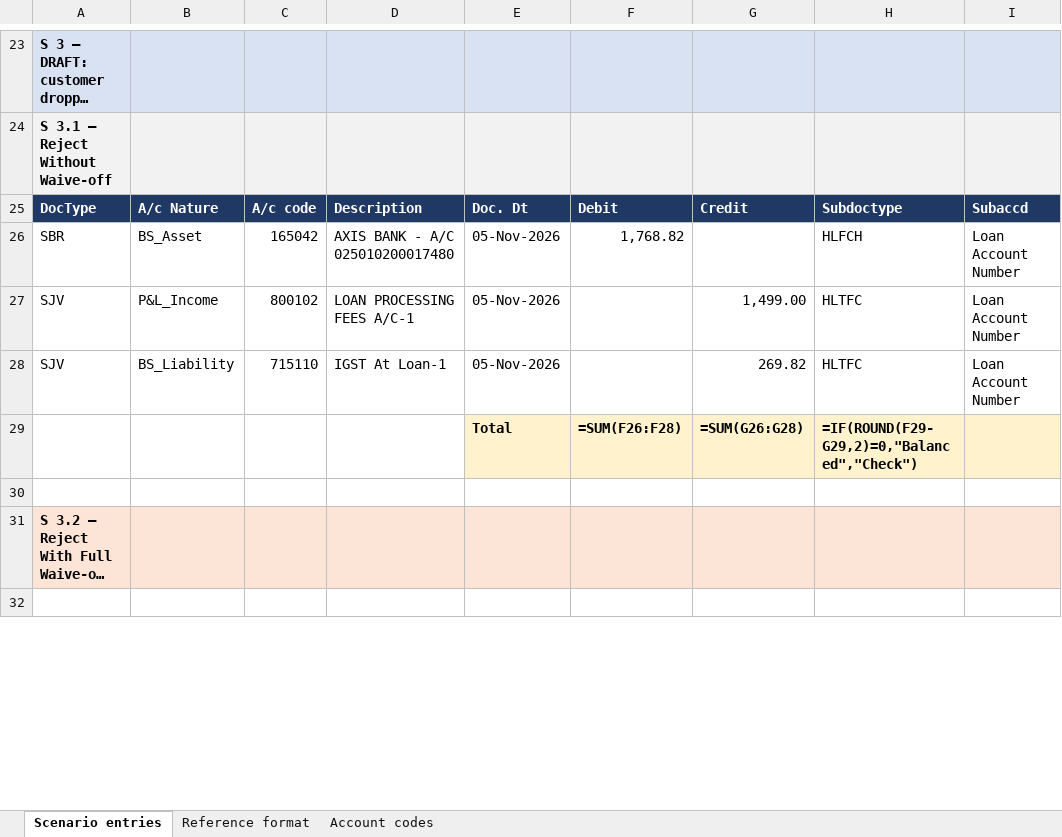
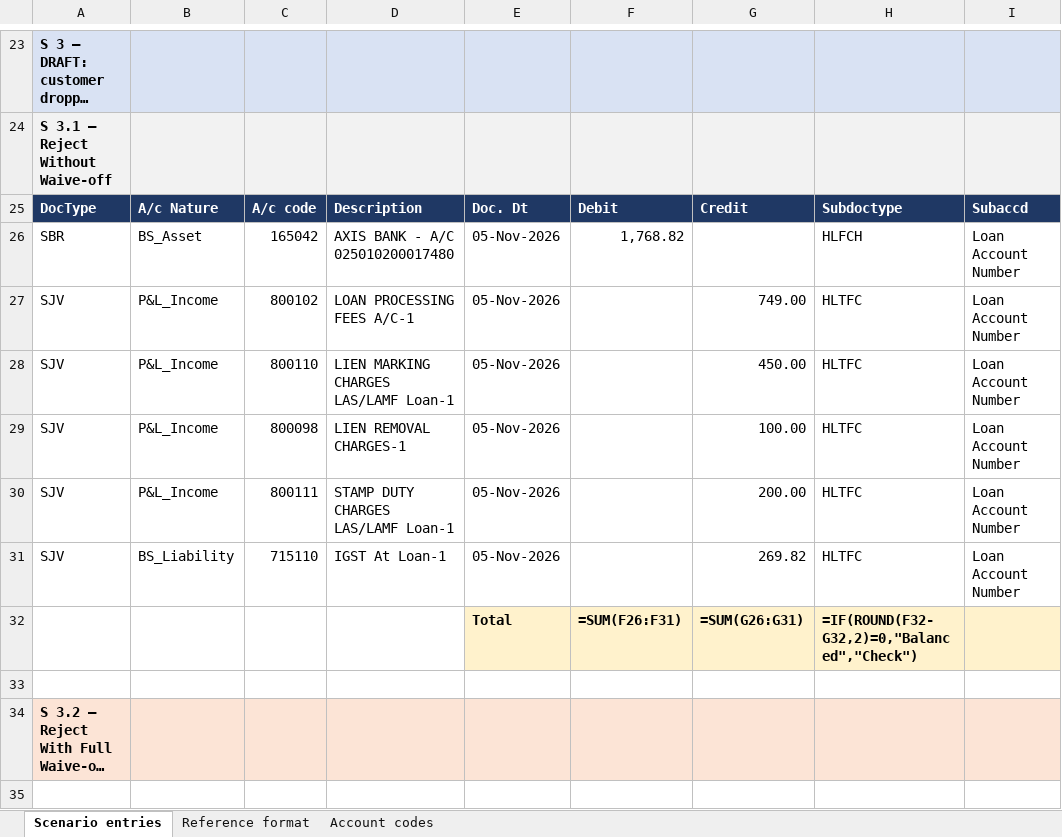
Before and after one commit to azhagarvicky/SCCL-PRD, an Excel workbook: exports/Waiver_BRD_Accounting_Entries.xlsx, sheet Scenario entries, drawn as a sheet; only a part is shown, gaps mark what is left out; long unchanged cells end in …; values as stored, in another font and other column widths than the file's, no borders; formulas without a stored value are shown as written; addresses are those after the commit; the diff covers the shown part only; the diff names each change by its address in the sheet, - before the commit and + after, or states it on an @@ line.

```diff
--- a/exports/Waiver_BRD_Accounting_Entries.xlsx (sheet Scenario entries)
+++ b/exports/Waiver_BRD_Accounting_Entries.xlsx (sheet Scenario entries)
-G27: 1,499.00
+G27: 749.00
+row 28: SJV | P&L_Income | 800110 | LIEN MARKING CHARGES LAS/LAMF Loan-1 | 05-Nov-2026 |  | 450.00 | HLTFC | Loan Account Number
+row 29: SJV | P&L_Income | 800098 | LIEN REMOVAL CHARGES-1 | 05-Nov-2026 |  | 100.00 | HLTFC | Loan Account Number
+row 30: SJV | P&L_Income | 800111 | STAMP DUTY CHARGES LAS/LAMF Loan-1 | 05-Nov-2026 |  | 200.00 | HLTFC | Loan Account Number
-F32: =SUM(F26:F28)
+F32: =SUM(F26:F31)
-G32: =SUM(G26:G28)
+G32: =SUM(G26:G31)
-H32: =IF(ROUND(F29-G29,2)=0,"Balanced","Check")
+H32: =IF(ROUND(F32-G32,2)=0,"Balanced","Check")
```
Also changed, not shown: 21 added rows and 32 edited cells elsewhere in this sheet, 38 other files.
